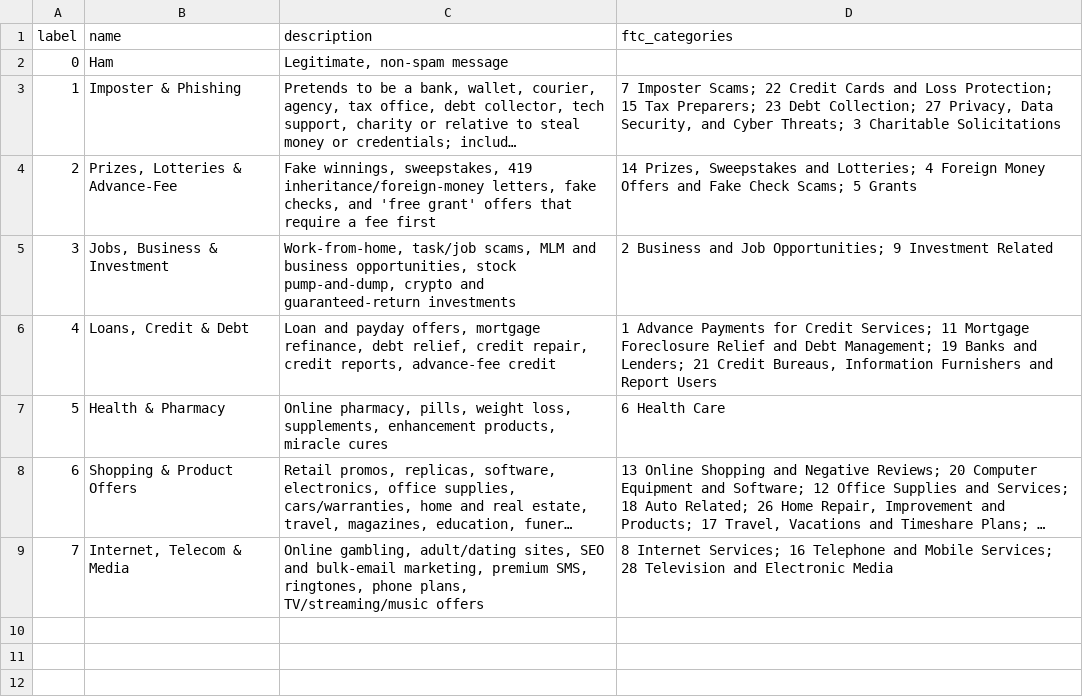
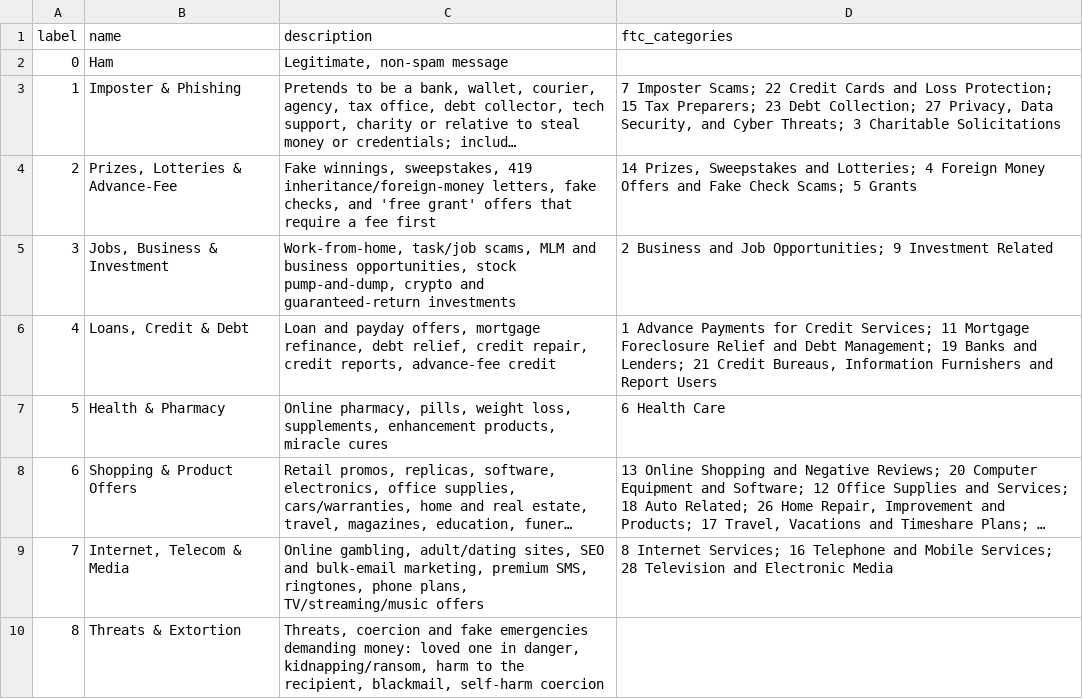
Before and after one commit to tuann72/HackUTD, a CSV file: data/scam_categories.csv, drawn as a sheet; long unchanged cells end in ….

```diff
--- a/data/scam_categories.csv
+++ b/data/scam_categories.csv
@@ -9 +9,2 @@ label,name,description,ftc_categories
 7,"Internet, Telecom & Media","Online gambling, adult/dating sites, SEO and bulk-email marketing, premium SMS, ringtones, phone plans, TV/streaming/music offers",8 Internet Services; 16 Telephone and Mobile Services; 28 Television and Electronic Media
+8,Threats & Extortion,"Threats, coercion and fake emergencies demanding money: loved one in danger, kidnapping/ransom, harm to the recipient, blackmail, self-harm coercion",
```
Also changed, not shown: 17 other files.
